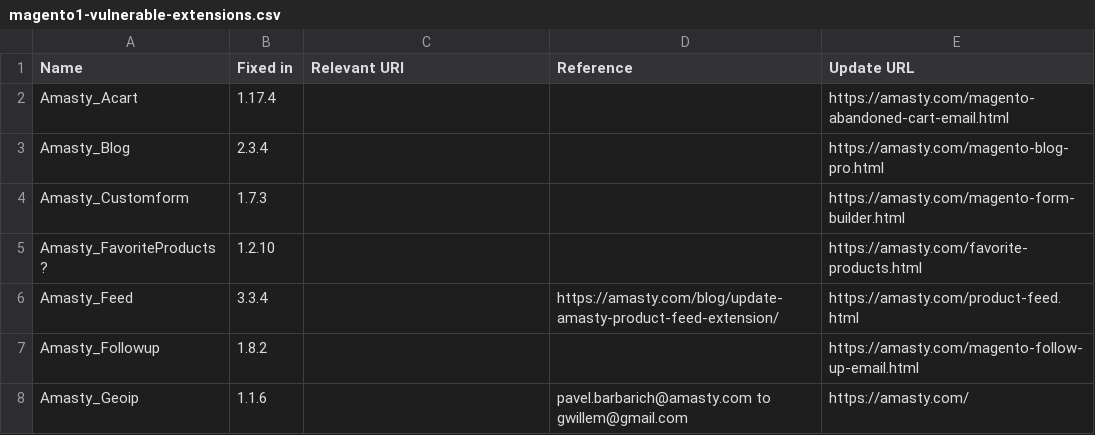
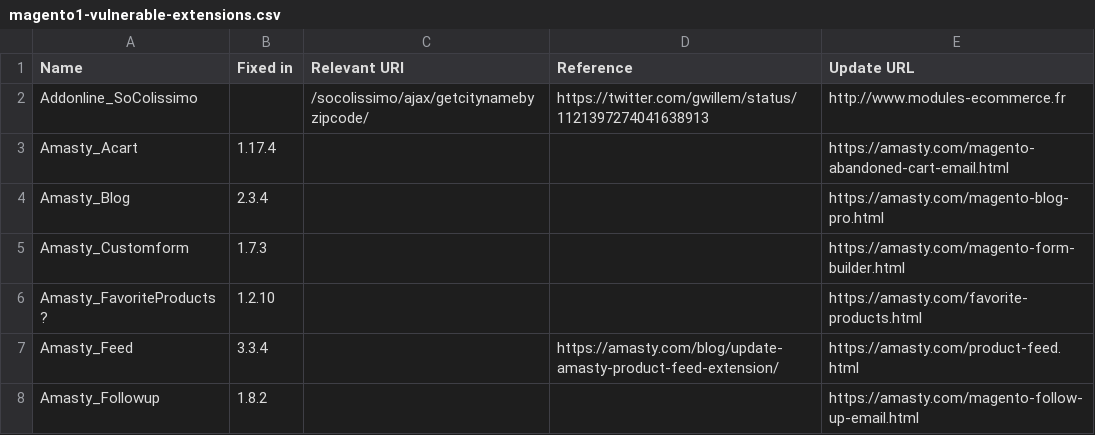
Before and after one commit to sansecio/magevulndb, a CSV file: magento1-vulnerable-extensions.csv, drawn as a sheet; only a part is shown; the shorter side is filled out with more unchanged rows.

Commit message:
Added Addonline_SoColissimo

```diff
--- a/magento1-vulnerable-extensions.csv
+++ b/magento1-vulnerable-extensions.csv
@@ -1,2 +1,3 @@
 Name,Fixed in,Relevant URI,Reference,Update URL
+Addonline_SoColissimo,,/socolissimo/ajax/getcitynamebyzipcode/,https://twitter.com/gwillem/status/1121397274041638913,http://www.modules-ecommerce.fr
 Amasty_Acart,1.17.4,,,https://amasty.com/magento-abandoned-cart-email.html
```
